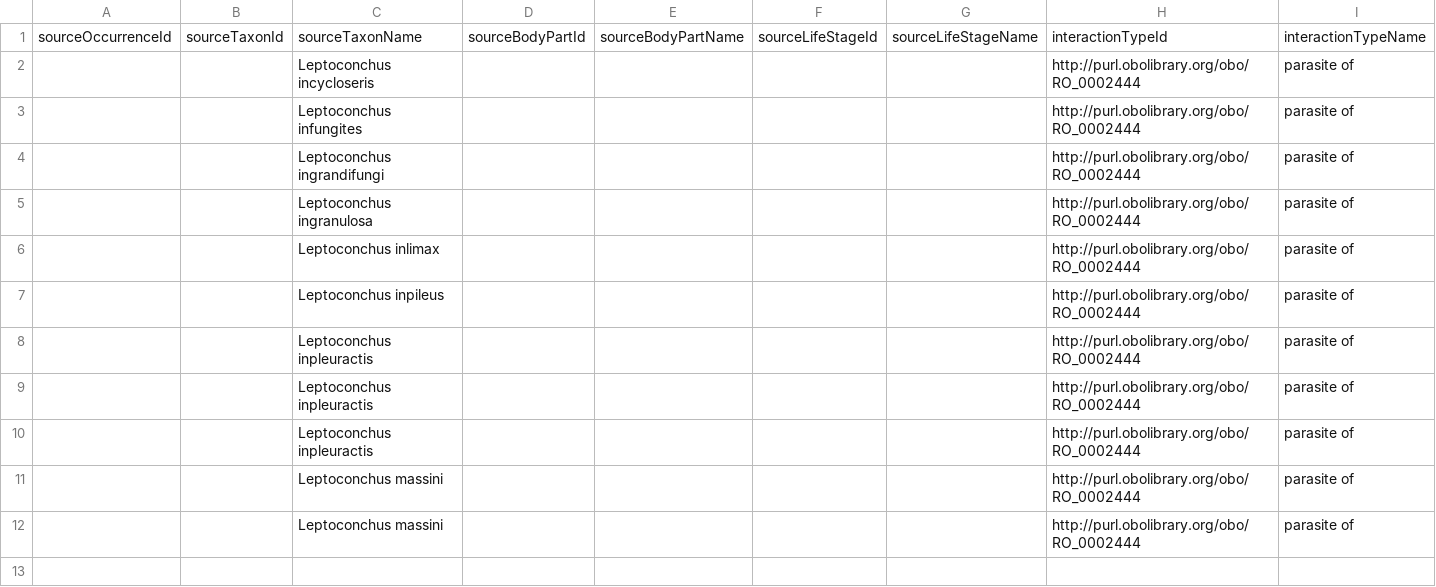
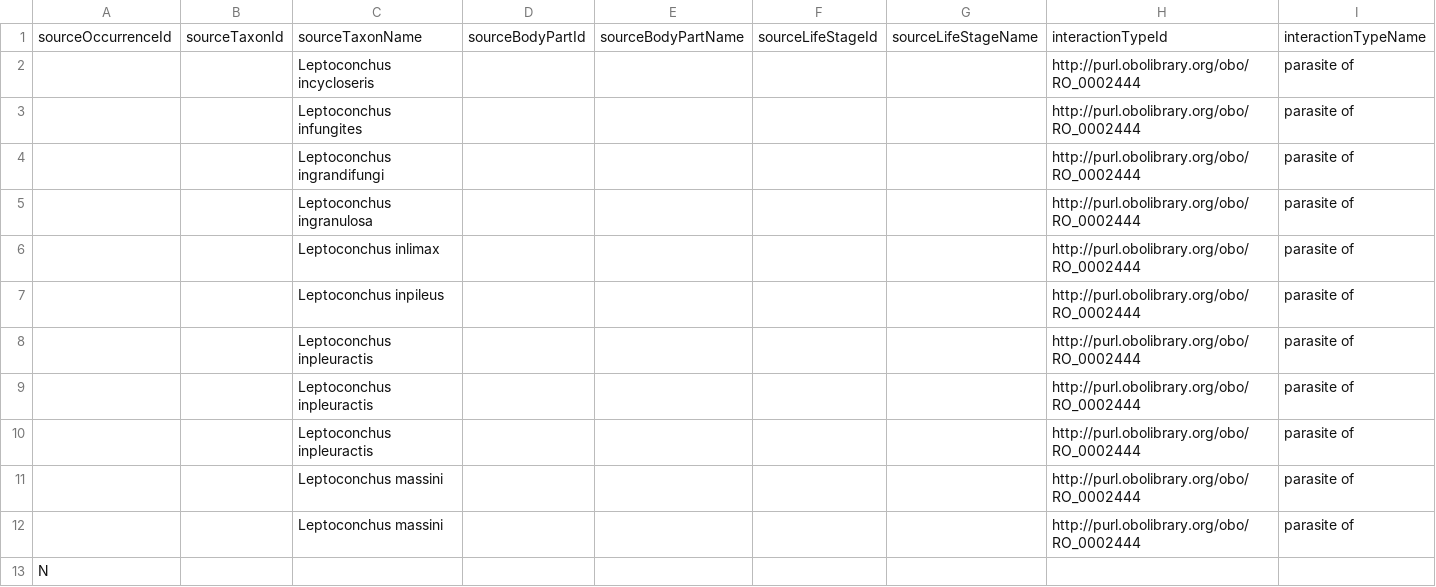
Before and after one commit to ThaoLe20/Practice_Repository, a TSV file: FishDiet.tsv, drawn as a sheet; only a part is shown; rows hold the shown columns only; the diff names each change by its address in the sheet, - before the commit and + after, or states it on an @@ line.

Commit message:
Update FishDiet.tsv

```diff
--- a/FishDiet.tsv
+++ b/FishDiet.tsv
+row 13: N
```
